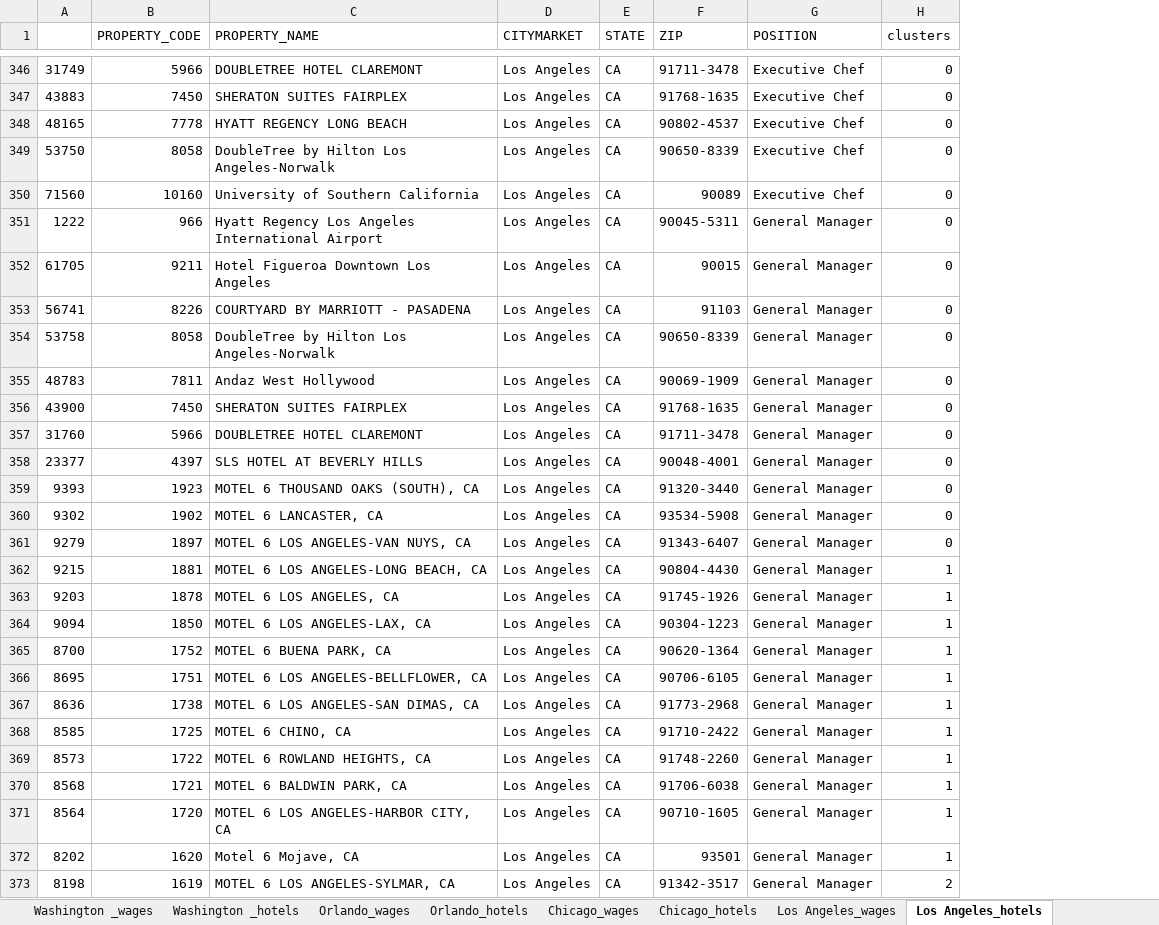
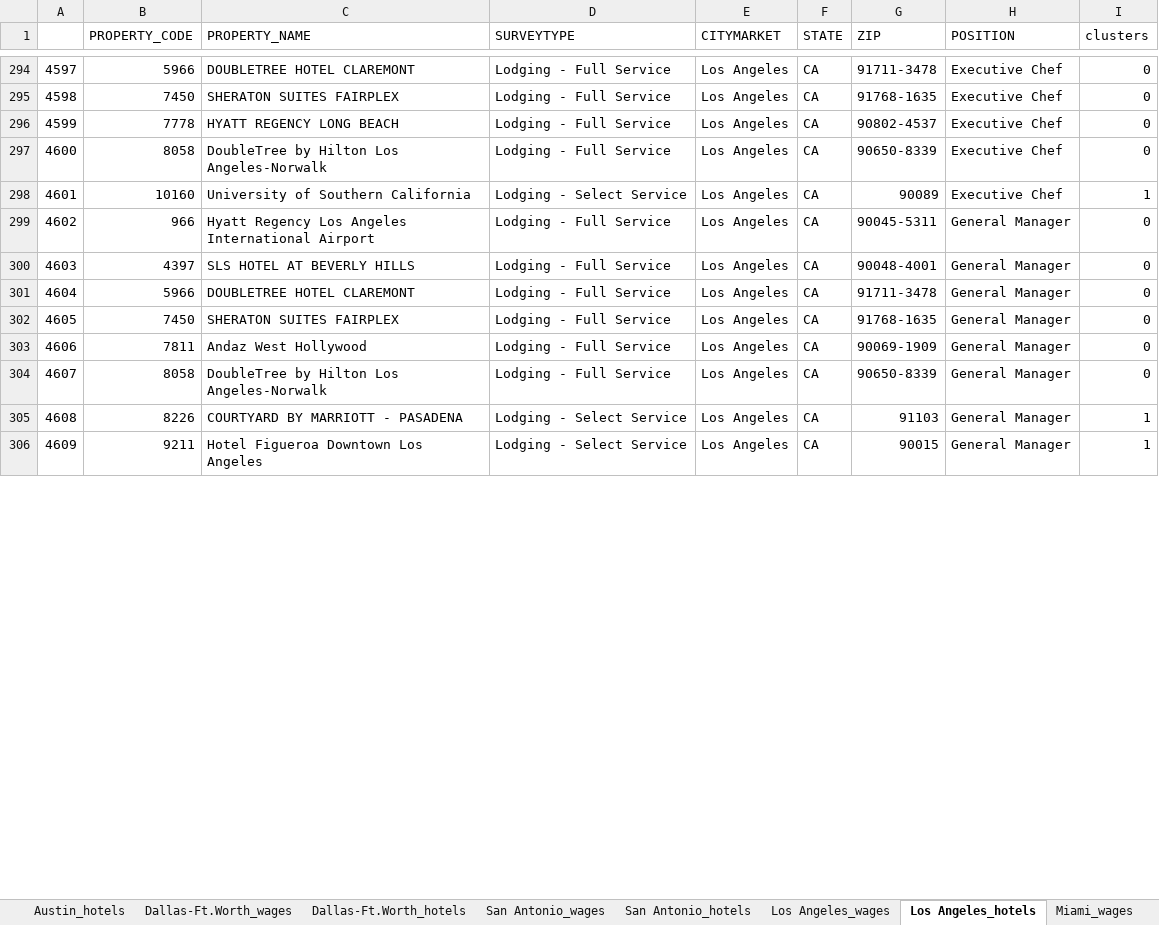
Before and after one commit to studentofdata/wagewatch, an Excel workbook: src/data/ww_top_15_markets_output.xlsx, sheet Los Angeles_hotels, drawn as a sheet; only a part is shown, gaps mark what is left out; values as stored, in another font and other column widths than the file's, no cell formats; removed rows and columns are numbered as before the commit, all else as after; the diff covers the shown part only; the diff names each change by its address in the sheet, - before the commit and + after, or states it on an @@ line.

```diff
--- a/src/data/ww_top_15_markets_output.xlsx (sheet Los Angeles_hotels)
+++ b/src/data/ww_top_15_markets_output.xlsx (sheet Los Angeles_hotels)
-column A, rows 346-354: 31749 | 43883 | 48165 | 53750 | 71560 | 1222 | 61705 | 56741 | 53758; rows 370-371: 8568 | 8564
+column A, rows 294-301: 4597 | 4598 | 4599 | 4600 | 4601 | 4602 | 4603 | 4604; rows 304-306: 4607 | 4608 | 4609
+column D (SURVEYTYPE), rows 294-301: Lodging - Full Service | Lodging - Full Service | Lodging - Full Service | Lodging - Full Service | Lodging - Select Service | Lodging - Full Service | Lodging - Full Service | Lodging - Full Service; rows 304-306: Lodging - Full Service | Lodging - Select Service | Lodging - Select Service
-I298 (clusters): 0
+I298 (clusters): 1
-B300 (PROPERTY_CODE): 9211
+B300 (PROPERTY_CODE): 4397
-C300 (PROPERTY_NAME): Hotel Figueroa Downtown Los Angeles
+C300 (PROPERTY_NAME): SLS HOTEL AT BEVERLY HILLS
-G300 (ZIP): 90015
+G300 (ZIP): 90048-4001
-B301 (PROPERTY_CODE): 8226
+B301 (PROPERTY_CODE): 5966
-C301 (PROPERTY_NAME): COURTYARD BY MARRIOTT - PASADENA
+C301 (PROPERTY_NAME): DOUBLETREE HOTEL CLAREMONT
-G301 (ZIP): 91103
+G301 (ZIP): 91711-3478
@@ row 356 moved to row 302: 4605 @@
@@ row 355 moved to row 303: 4606 @@
-row 357: 31760 | 5966 | DOUBLETREE HOTEL CLAREMONT | Los Angeles | CA | 91711-3478 | General Manager | 0
-row 358: 23377 | 4397 | SLS HOTEL AT BEVERLY HILLS | Los Angeles | CA | 90048-4001 | General Manager | 0
-row 359: 9393 | 1923 | MOTEL 6 THOUSAND OAKS (SOUTH), CA | Los Angeles | CA | 91320-3440 | General Manager | 0
-row 360: 9302 | 1902 | MOTEL 6 LANCASTER, CA | Los Angeles | CA | 93534-5908 | General Manager | 0
-row 361: 9279 | 1897 | MOTEL 6 LOS ANGELES-VAN NUYS, CA | Los Angeles | CA | 91343-6407 | General Manager | 0
-row 362: 9215 | 1881 | MOTEL 6 LOS ANGELES-LONG BEACH, CA | Los Angeles | CA | 90804-4430 | General Manager | 1
-row 363: 9203 | 1878 | MOTEL 6 LOS ANGELES, CA | Los Angeles | CA | 91745-1926 | General Manager | 1
-row 364: 9094 | 1850 | MOTEL 6 LOS ANGELES-LAX, CA | Los Angeles | CA | 90304-1223 | General Manager | 1
-row 365: 8700 | 1752 | MOTEL 6 BUENA PARK, CA | Los Angeles | CA | 90620-1364 | General Manager | 1
-row 366: 8695 | 1751 | MOTEL 6 LOS ANGELES-BELLFLOWER, CA | Los Angeles | CA | 90706-6105 | General Manager | 1
-row 367: 8636 | 1738 | MOTEL 6 LOS ANGELES-SAN DIMAS, CA | Los Angeles | CA | 91773-2968 | General Manager | 1
-row 368: 8585 | 1725 | MOTEL 6 CHINO, CA | Los Angeles | CA | 91710-2422 | General Manager | 1
-row 369: 8573 | 1722 | MOTEL 6 ROWLAND HEIGHTS, CA | Los Angeles | CA | 91748-2260 | General Manager | 1
-B305 (PROPERTY_CODE): 1721
+B305 (PROPERTY_CODE): 8226
-C305 (PROPERTY_NAME): MOTEL 6 BALDWIN PARK, CA
+C305 (PROPERTY_NAME): COURTYARD BY MARRIOTT - PASADENA
-G305 (ZIP): 91706-6038
+G305 (ZIP): 91103
-B306 (PROPERTY_CODE): 1720
+B306 (PROPERTY_CODE): 9211
-C306 (PROPERTY_NAME): MOTEL 6 LOS ANGELES-HARBOR CITY, CA
+C306 (PROPERTY_NAME): Hotel Figueroa Downtown Los Angeles
-G306 (ZIP): 90710-1605
+G306 (ZIP): 90015
-row 372: 8202 | 1620 | Motel 6 Mojave, CA | Los Angeles | CA | 93501 | General Manager | 1
-row 373: 8198 | 1619 | MOTEL 6 LOS ANGELES-SYLMAR, CA | Los Angeles | CA | 91342-3517 | General Manager | 2
```
Also changed, not shown: 6 added rows, 141 removed rows, 4 moved rows and 265 edited cells elsewhere in this sheet, sheet San Diego_wages, sheet Orlando_wages, sheet Washington _wages, sheet Austin_wages, sheet Chicago_wages, sheet New Orleans_wages, 21 more sheets, other sheet tabs, cell formats, 28 other files.
